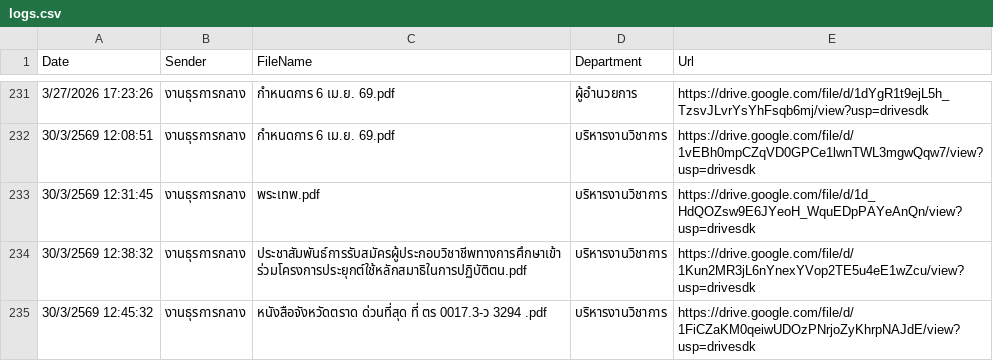
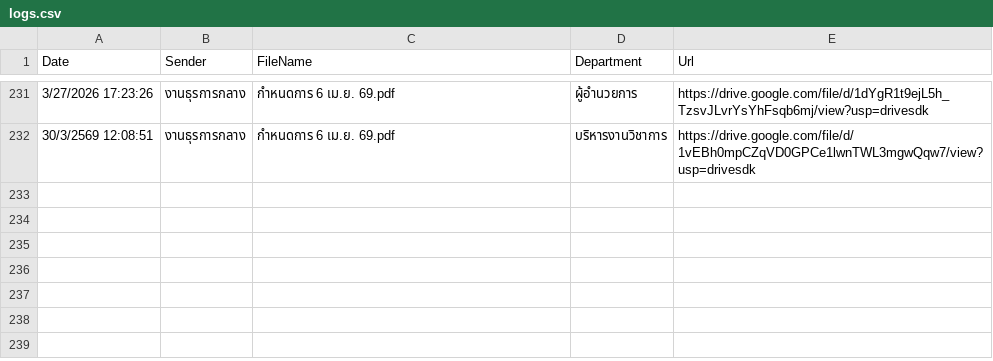
Before and after one commit to specialtrat905/smart-saraban, a CSV file: logs.csv, drawn as a sheet; only a part is shown, gaps mark what is left out; the diff names each change by its address in the sheet, - before the commit and + after, or states it on an @@ line.

```diff
--- a/logs.csv
+++ b/logs.csv
-row 233: 30/3/2569 12:31:45 | งานธุรการกลาง | พระเทพ.pdf | บริหารงานวิชาการ | https://drive.google.com/file/d/1d_HdQOZsw9E6JYeoH_WquEDpPAYeAnQn/view?usp=drivesdk
-row 234: 30/3/2569 12:38:32 | งานธุรการกลาง | ประชาสัมพันธ์การรับสมัครผู้ประกอบวิชาชีพทางการศึกษาเข้าร่วมโครงการประยุกต์ใช้หลักสมาธิในการปฏิบัติตน.pdf | บริหารงานวิชาการ | https://drive.google.com/file/d/1Kun2MR3jL6nYnexYVop2TE5u4eE1wZcu/view?usp=drivesdk
-row 235: 30/3/2569 12:45:32 | งานธุรการกลาง | หนังสือจังหวัดตราด ด่วนที่สุด ที่ ตร 0017.3-ว 3294 .pdf | บริหารงานวิชาการ | https://drive.google.com/file/d/1FiCZaKM0qeiwUDOzPNrjoZyKhrpNAJdE/view?usp=drivesdk
```
Also changed, not shown: 1 other file.
